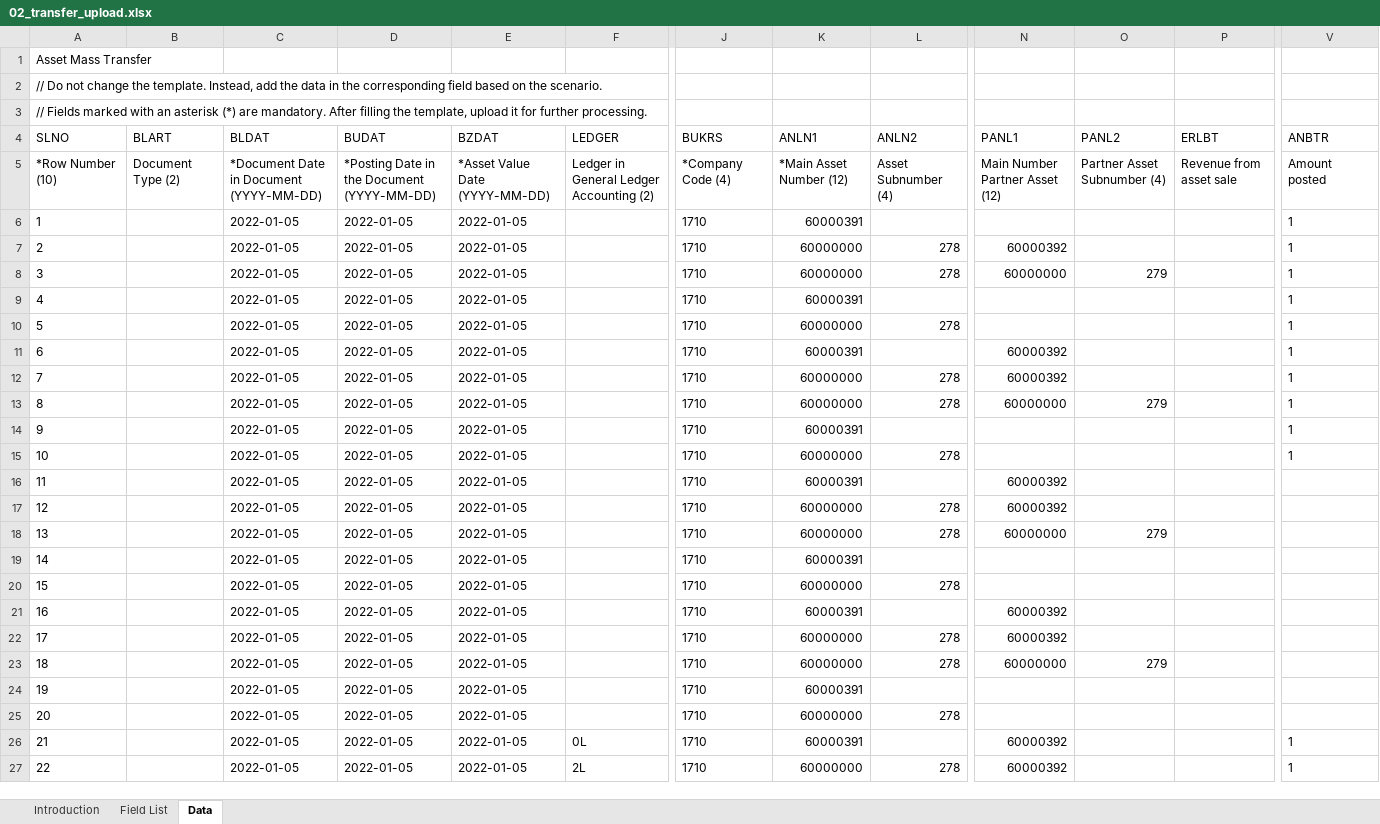
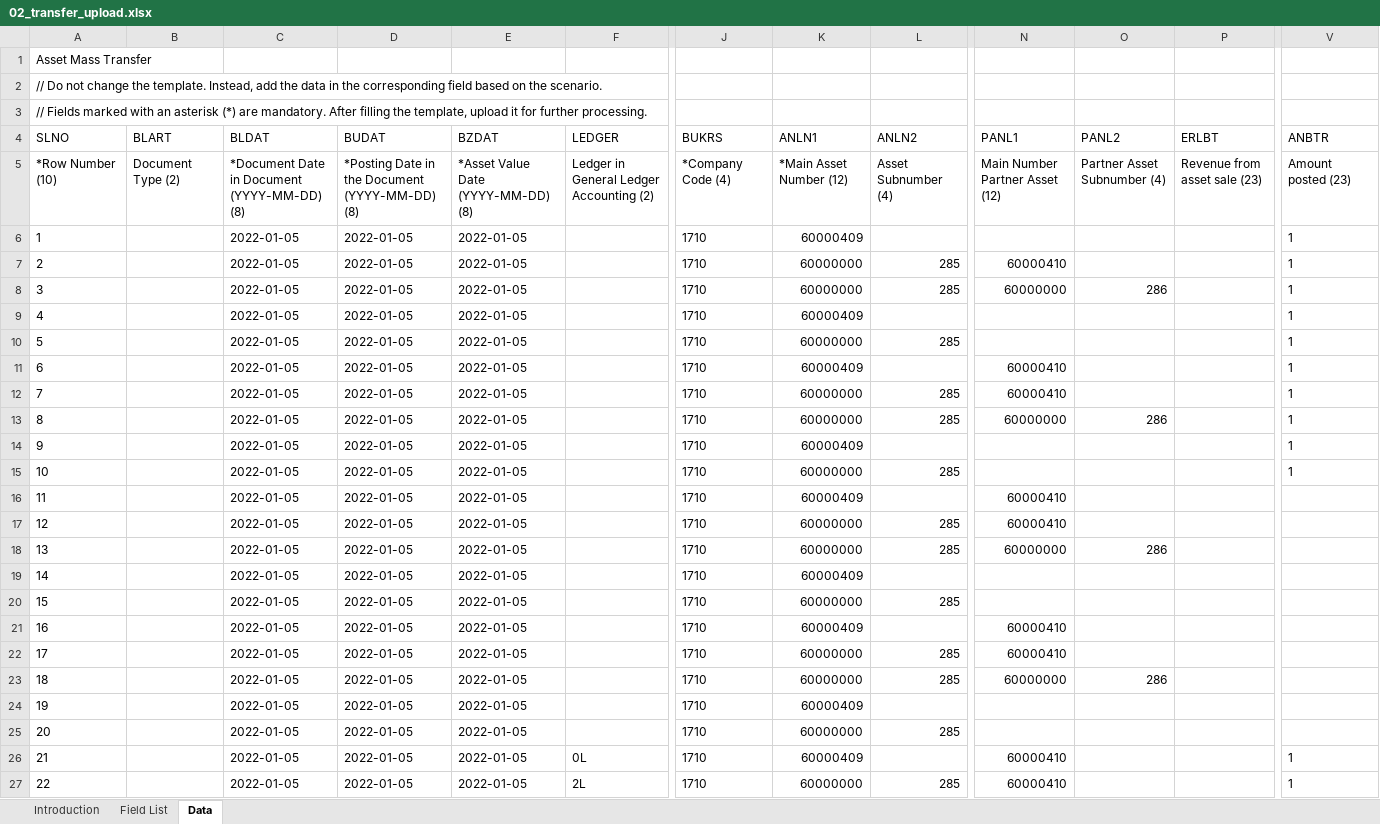
Before and after one commit to mrcsaszkow/mpa_files, an Excel workbook: 02_transfer_upload.xlsx, sheet Data, drawn as a sheet; only a part is shown, gaps mark what is left out; values as stored, in another font and other column widths than the file's, no borders; the diff covers the shown part only; the diff names each change by its address in the sheet, - before the commit and + after, or states it on an @@ line.

Commit message:
Adding MPA test automation upload file

```diff
--- a/02_transfer_upload.xlsx (sheet Data)
+++ b/02_transfer_upload.xlsx (sheet Data)
-C5 (BLDAT): *Document Date in Document (YYYY-MM-DD)
+C5 (BLDAT): *Document Date in Document (YYYY-MM-DD) (8)
-D5 (BUDAT): *Posting Date in the Document (YYYY-MM-DD)
+D5 (BUDAT): *Posting Date in the Document (YYYY-MM-DD) (8)
-E5 (BZDAT): *Asset Value Date (YYYY-MM-DD)
+E5 (BZDAT): *Asset Value Date (YYYY-MM-DD) (8)
-P5 (ERLBT): Revenue from asset sale
+P5 (ERLBT): Revenue from asset sale (23)
-V5 (ANBTR): Amount posted
+V5 (ANBTR): Amount posted (23)
-K6 (ANLN1): 60000391
+K6 (ANLN1): 60000409
-L7:L8 (ANLN2): 278
+L7:L8 (ANLN2): 285
-N7 (PANL1): 60000392
+N7 (PANL1): 60000410
-O8 (PANL2): 279
+O8 (PANL2): 286
-K9 (ANLN1): 60000391
+K9 (ANLN1): 60000409
-L10 (ANLN2): 278
+L10 (ANLN2): 285
-K11 (ANLN1): 60000391
+K11 (ANLN1): 60000409
-N11:N12 (PANL1): 60000392
+N11:N12 (PANL1): 60000410
-L12:L13 (ANLN2): 278
+L12:L13 (ANLN2): 285
-O13 (PANL2): 279
+O13 (PANL2): 286
-K14 (ANLN1): 60000391
+K14 (ANLN1): 60000409
-L15 (ANLN2): 278
+L15 (ANLN2): 285
-K16 (ANLN1): 60000391
+K16 (ANLN1): 60000409
-N16:N17 (PANL1): 60000392
+N16:N17 (PANL1): 60000410
-L17:L18 (ANLN2): 278
+L17:L18 (ANLN2): 285
-O18 (PANL2): 279
+O18 (PANL2): 286
-K19 (ANLN1): 60000391
+K19 (ANLN1): 60000409
-L20 (ANLN2): 278
+L20 (ANLN2): 285
-K21 (ANLN1): 60000391
+K21 (ANLN1): 60000409
-N21:N22 (PANL1): 60000392
+N21:N22 (PANL1): 60000410
-L22:L23 (ANLN2): 278
+L22:L23 (ANLN2): 285
-O23 (PANL2): 279
+O23 (PANL2): 286
-K24 (ANLN1): 60000391
+K24 (ANLN1): 60000409
-L25 (ANLN2): 278
+L25 (ANLN2): 285
-K26 (ANLN1): 60000391
+K26 (ANLN1): 60000409
-N26:N27 (PANL1): 60000392
+N26:N27 (PANL1): 60000410
-L27 (ANLN2): 278
+L27 (ANLN2): 285
```
Also changed, not shown: 3 edited cells elsewhere in this sheet, sheet Field List.
